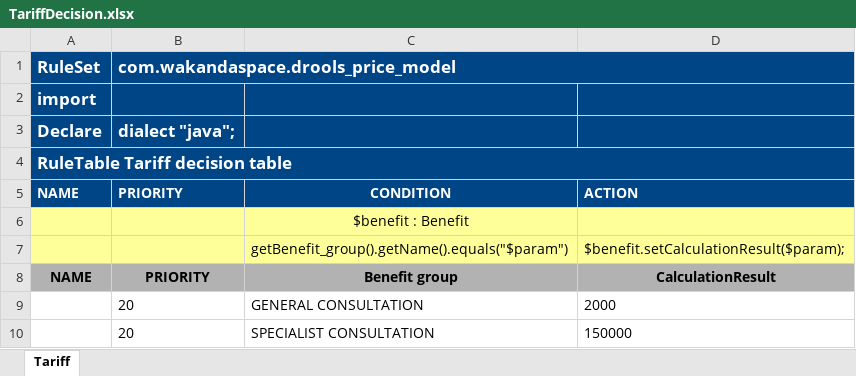
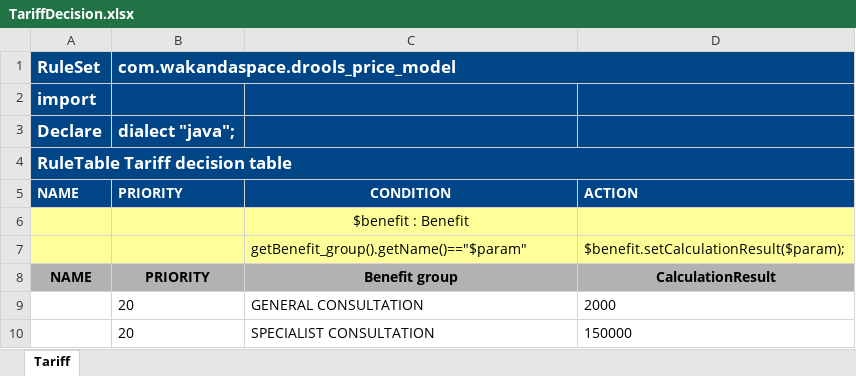
Before and after one commit to Satadl/drools-price-model, an Excel workbook: src/main/resources/com/wakandaspace/drools_price_model/TariffDecision.xlsx, sheet Tariff, drawn as a sheet; only a part is shown; values as stored, in another font and other column widths than the file's, no borders; the diff names each change by its address in the sheet, - before the commit and + after, or states it on an @@ line.

Commit message:
Uploaded 10-May-2021 13:19:51 {/src/main/resources/com/wakandaspace/drools_price_model/TariffDecision.xlsx}

```diff
--- a/src/main/resources/com/wakandaspace/drools_price_model/TariffDecision.xlsx (sheet Tariff)
+++ b/src/main/resources/com/wakandaspace/drools_price_model/TariffDecision.xlsx (sheet Tariff)
-C7: getBenefit_group().getName().equals("$param")
+C7: getBenefit_group().getName()=="$param"
```
